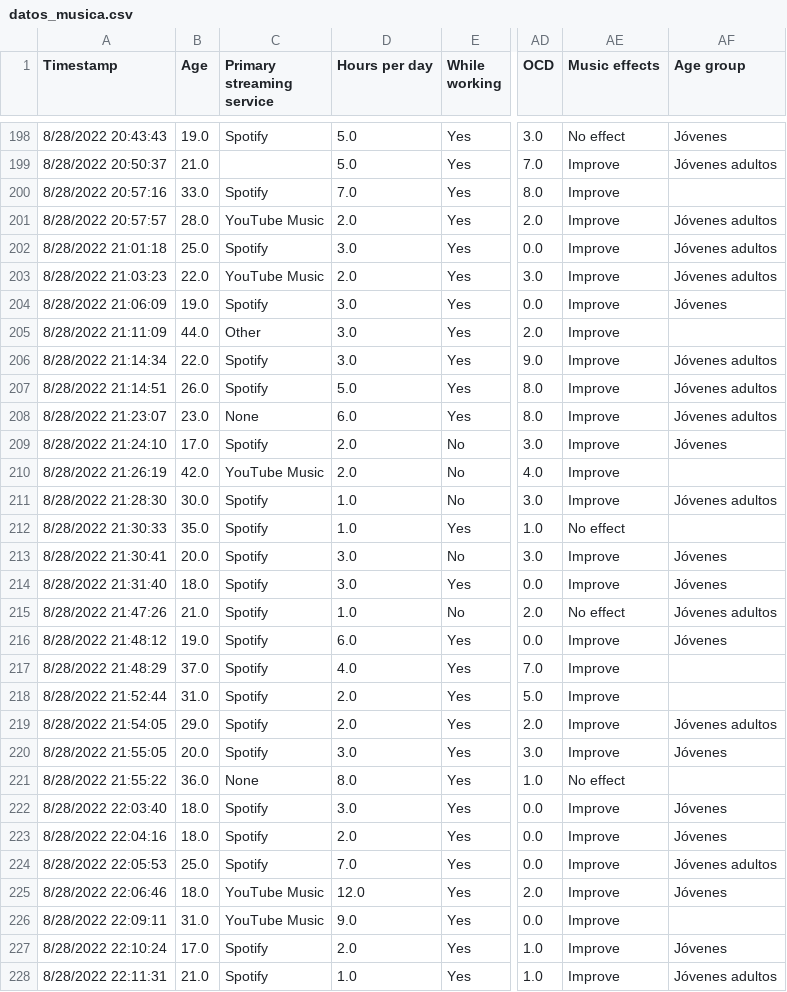
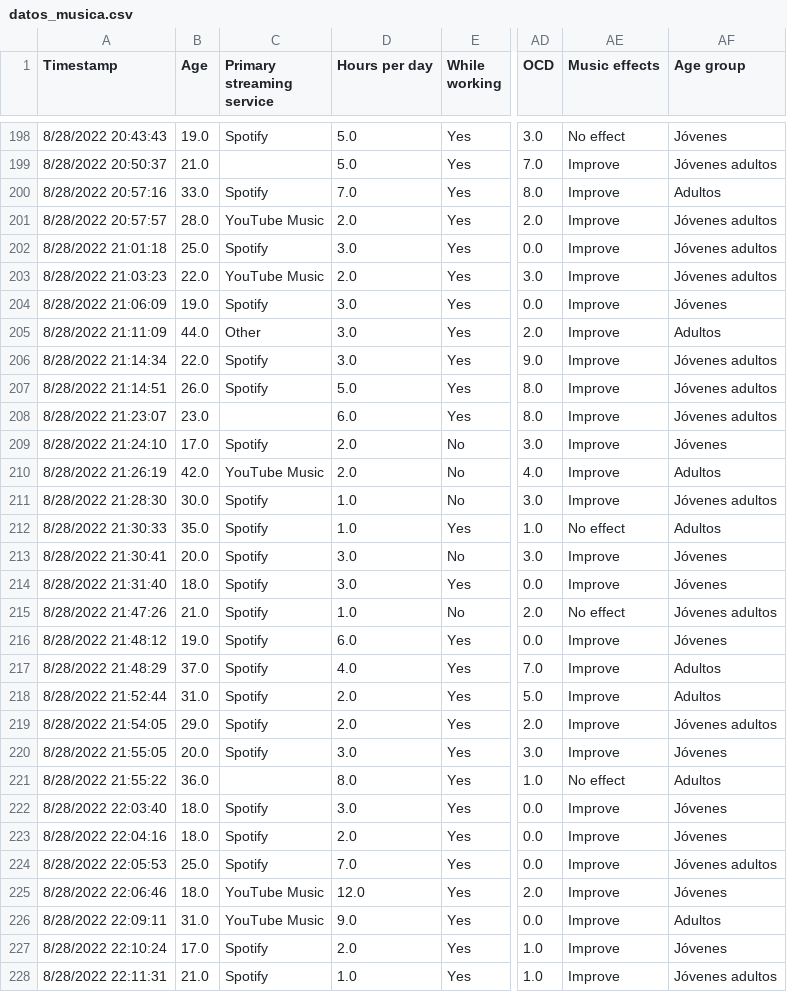
Before and after one commit to icorreald/promog-modulo4-sprint1-pairprogramming-maria_crespo-isabel_correal, a CSV file: datos_musica.csv, drawn as a sheet; only a part is shown, gaps mark what is left out; the diff covers the shown part only; the diff names each change by its address in the sheet, - before the commit and + after, or states it on an @@ line.

```diff
--- a/datos_musica.csv
+++ b/datos_musica.csv
-AF200 (Age group): (empty)
+AF200 (Age group): Adultos
-AF205 (Age group): (empty)
+AF205 (Age group): Adultos
-C208 (Primary streaming service): None
+C208 (Primary streaming service): (empty)
-AF210 (Age group): (empty)
+AF210 (Age group): Adultos
-AF212 (Age group): (empty)
+AF212 (Age group): Adultos
-AF217:AF218 (Age group): (empty)
+AF217:AF218 (Age group): Adultos
-C221 (Primary streaming service): None
+C221 (Primary streaming service): (empty)
-AF221 (Age group): (empty)
+AF221 (Age group): Adultos
-AF226 (Age group): (empty)
+AF226 (Age group): Adultos
```
Also changed, not shown: 189 edited cells elsewhere in this file, datos_musica_etiqueta.csv.
